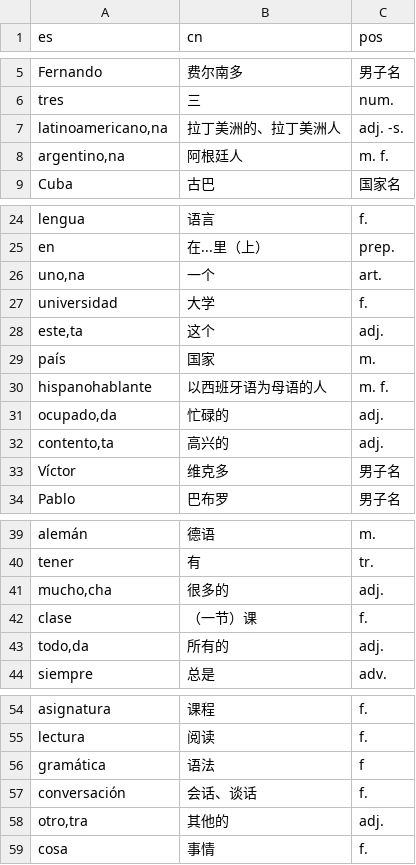
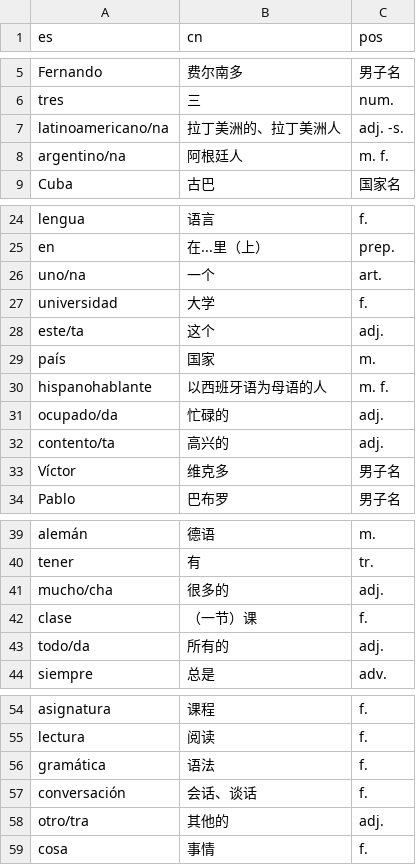
Before and after one commit to panke967/-Eva-practice, a CSV file: 1u2.csv, drawn as a sheet; only a part is shown, gaps mark what is left out; the diff covers the shown part only.

```diff
--- a/1u2.csv
+++ b/1u2.csv
@@ -6,4 +6,4 @@ Fernando,费尔南多,男子名
 tres,三,num.
-"latinoamericano,na",拉丁美洲的、拉丁美洲人,adj. -s.
-"argentino,na",阿根廷人,m. f.
+latinoamericano/na,拉丁美洲的、拉丁美洲人,adj. -s.
+argentino/na,阿根廷人,m. f.
 Cuba,古巴,国家名
@@ -25,9 +25,9 @@ lengua,语言,f.
 en,在...里（上）,prep.
-"uno,na",一个,art.
+uno/na,一个,art.
 universidad,大学,f.
-"este,ta",这个,adj.
+este/ta,这个,adj.
 país,国家,m.
 hispanohablante,以西班牙语为母语的人,m. f.
-"ocupado,da",忙碌的,adj.
-"contento,ta",高兴的,adj.
+ocupado/da,忙碌的,adj.
+contento/ta,高兴的,adj.
 Víctor,维克多,男子名
@@ -40,5 +40,5 @@ alemán,德语,m.
 tener,有,tr.
-"mucho,cha",很多的,adj.
+mucho/cha,很多的,adj.
 clase,（一节）课,f.
-"todo,da",所有的,adj.
+todo/da,所有的,adj.
 siempre,总是,adv.
@@ -55,5 +55,5 @@ asignatura,课程,f.
 lectura,阅读,f.
-gramática,语法,f
+gramática,语法,f.
 conversación,会话、谈话,f.
-"otro,tra",其他的,adj.
+otro/tra,其他的,adj.
 cosa,事情,f.
```
Also changed, not shown: 1 edited cell elsewhere in this file, 1u1.csv, 1u3.csv, 2 other files.
